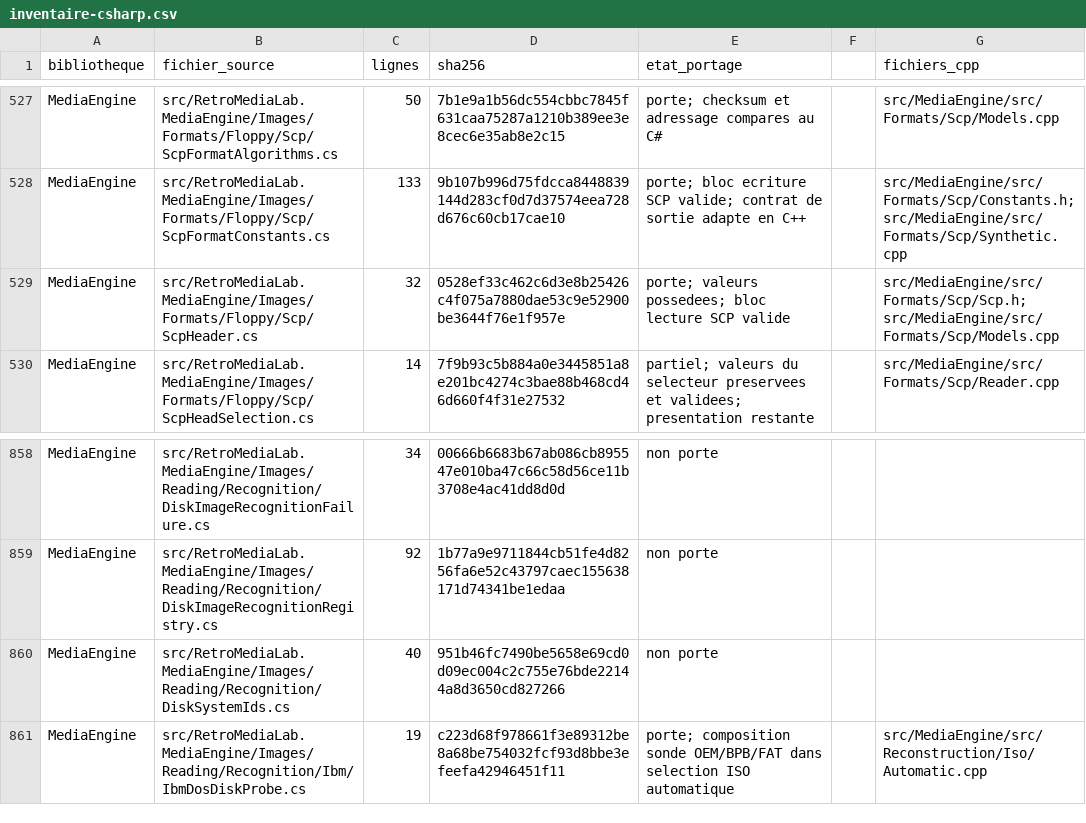
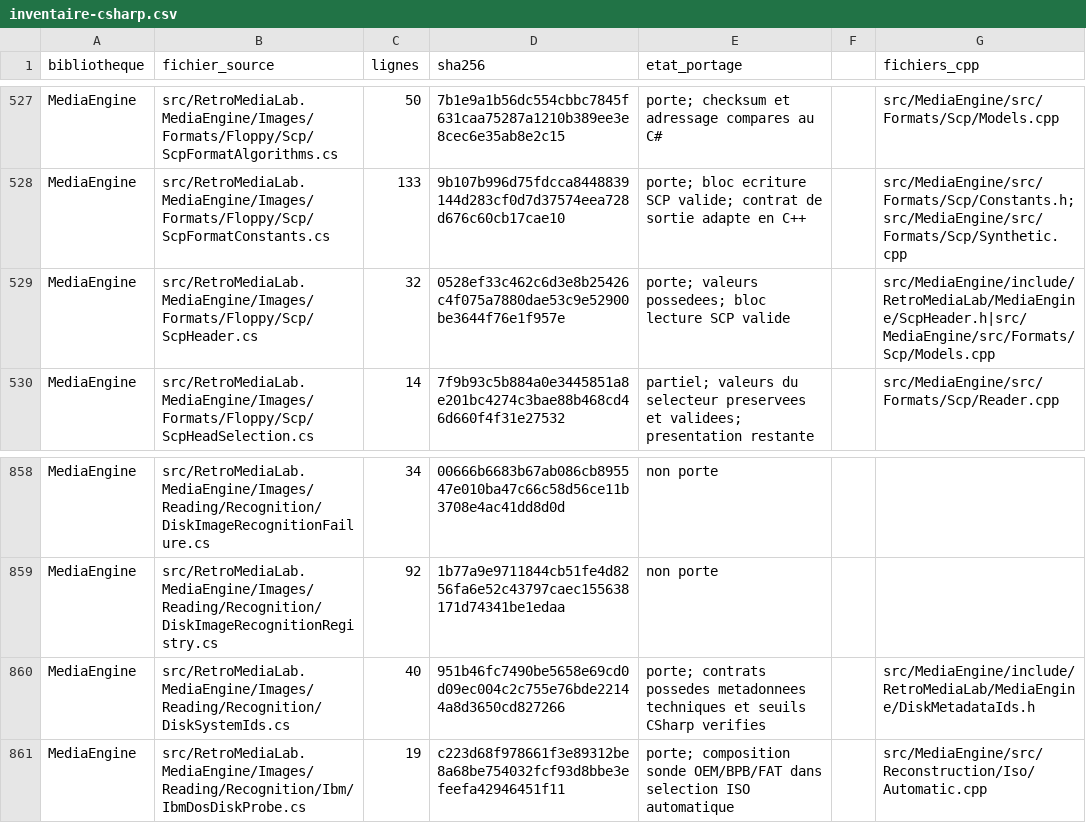
Before and after one commit to overthetop78/Retro-Media-Lab_CPP, a CSV file: docs/references/retro-media-lab/media/inventaire-csharp.csv, drawn as a sheet; only a part is shown, gaps mark what is left out; the diff covers the shown part only.

Commit message:
Port disk metadata detection and streamed SCP capture information

```diff
--- a/docs/references/retro-media-lab/media/inventaire-csharp.csv
+++ b/docs/references/retro-media-lab/media/inventaire-csharp.csv
@@ -528,3 +528,3 @@ MediaEngine,src/RetroMediaLab.MediaEngine/Images/Formats/Floppy/Scp/ScpFormatAlg
 MediaEngine,src/RetroMediaLab.MediaEngine/Images/Formats/Floppy/Scp/ScpFormatConstants.cs,133,9b107b996d75fdcca8448839144d283cf0d7d37574eea728d676c60cb17cae10,porte; bloc ecriture SCP valide; contrat de sortie adapte en C++,,src/MediaEngine/src/Formats/Scp/Constants.h; src/MediaEngine/src/Formats/Scp/Synthetic.cpp
-MediaEngine,src/RetroMediaLab.MediaEngine/Images/Formats/Floppy/Scp/ScpHeader.cs,32,0528ef33c462c6d3e8b25426c4f075a7880dae53c9e52900be3644f76e1f957e,porte; valeurs possedees; bloc lecture SCP valide,,src/MediaEngine/src/Formats/Scp/Scp.h; src/MediaEngine/src/Formats/Scp/Models.cpp
+MediaEngine,src/RetroMediaLab.MediaEngine/Images/Formats/Floppy/Scp/ScpHeader.cs,32,0528ef33c462c6d3e8b25426c4f075a7880dae53c9e52900be3644f76e1f957e,porte; valeurs possedees; bloc lecture SCP valide,,src/MediaEngine/include/RetroMediaLab/MediaEngine/ScpHeader.h|src/MediaEngine/src/Formats/Scp/Models.cpp
 MediaEngine,src/RetroMediaLab.MediaEngine/Images/Formats/Floppy/Scp/ScpHeadSelection.cs,14,7f9b93c5b884a0e3445851a8e201bc4274c3bae88b468cd46d660f4f31e27532,partiel; valeurs du selecteur preservees et validees; presentation restante,,src/MediaEngine/src/Formats/Scp/Reader.cpp
@@ -859,3 +859,3 @@ MediaEngine,src/RetroMediaLab.MediaEngine/Images/Reading/Recognition/DiskImageRe
 MediaEngine,src/RetroMediaLab.MediaEngine/Images/Reading/Recognition/DiskImageRecognitionRegistry.cs,92,1b77a9e9711844cb51fe4d8256fa6e52c43797caec155638171d74341be1edaa,non porte,,
-MediaEngine,src/RetroMediaLab.MediaEngine/Images/Reading/Recognition/DiskSystemIds.cs,40,951b46fc7490be5658e69cd0d09ec004c2c755e76bde22144a8d3650cd827266,non porte,,
+MediaEngine,src/RetroMediaLab.MediaEngine/Images/Reading/Recognition/DiskSystemIds.cs,40,951b46fc7490be5658e69cd0d09ec004c2c755e76bde22144a8d3650cd827266,porte; contrats possedes metadonnees techniques et seuils CSharp verifies,,src/MediaEngine/include/RetroMediaLab/MediaEngine/DiskMetadataIds.h
 MediaEngine,src/RetroMediaLab.MediaEngine/Images/Reading/Recognition/Ibm/IbmDosDiskProbe.cs,19,c223d68f978661f3e89312be8a68be754032fcf93d8bbe3efeefa42946451f11,porte; composition sonde OEM/BPB/FAT dans selection ISO automatique,,src/MediaEngine/src/Reconstruction/Iso/Automatic.cpp
```
Also changed, not shown: 24 edited cells elsewhere in this file, 20 other files.
